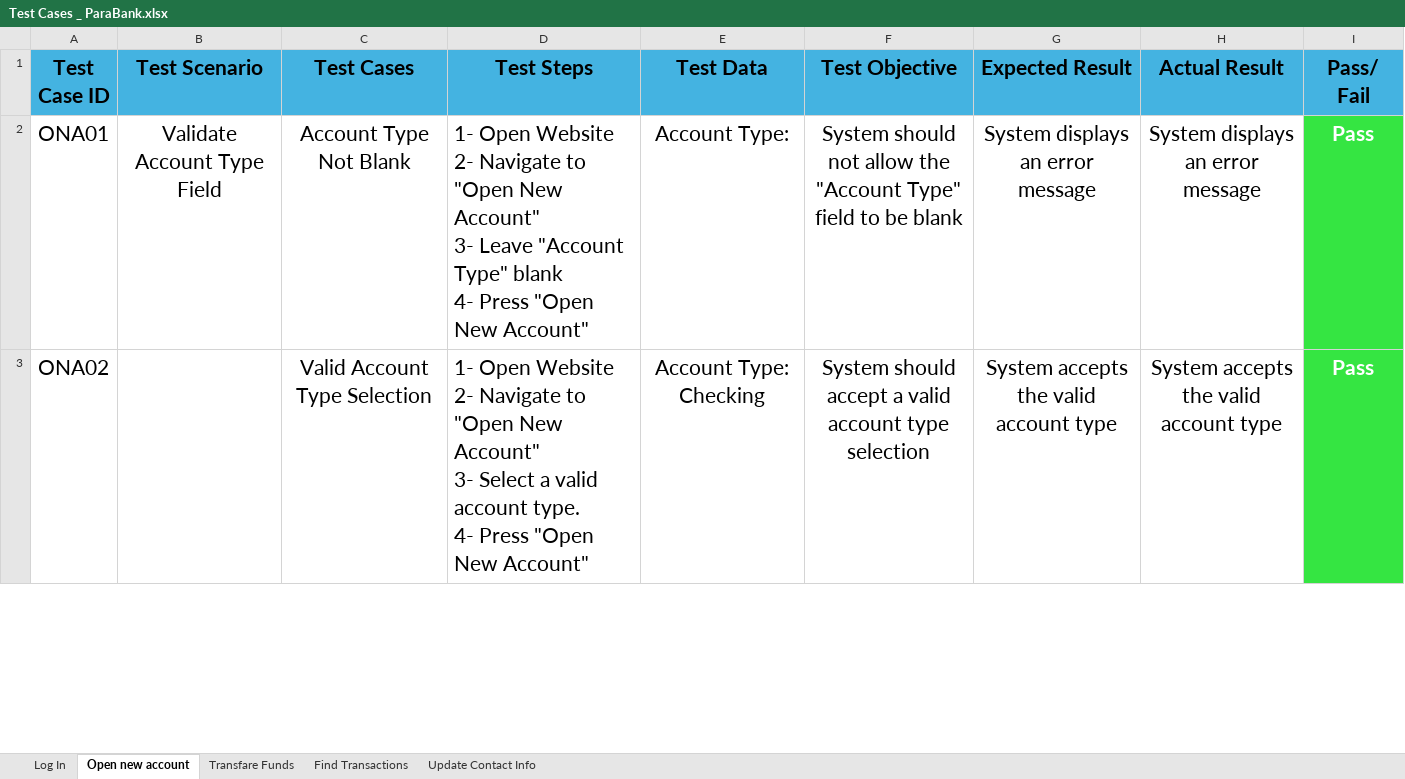
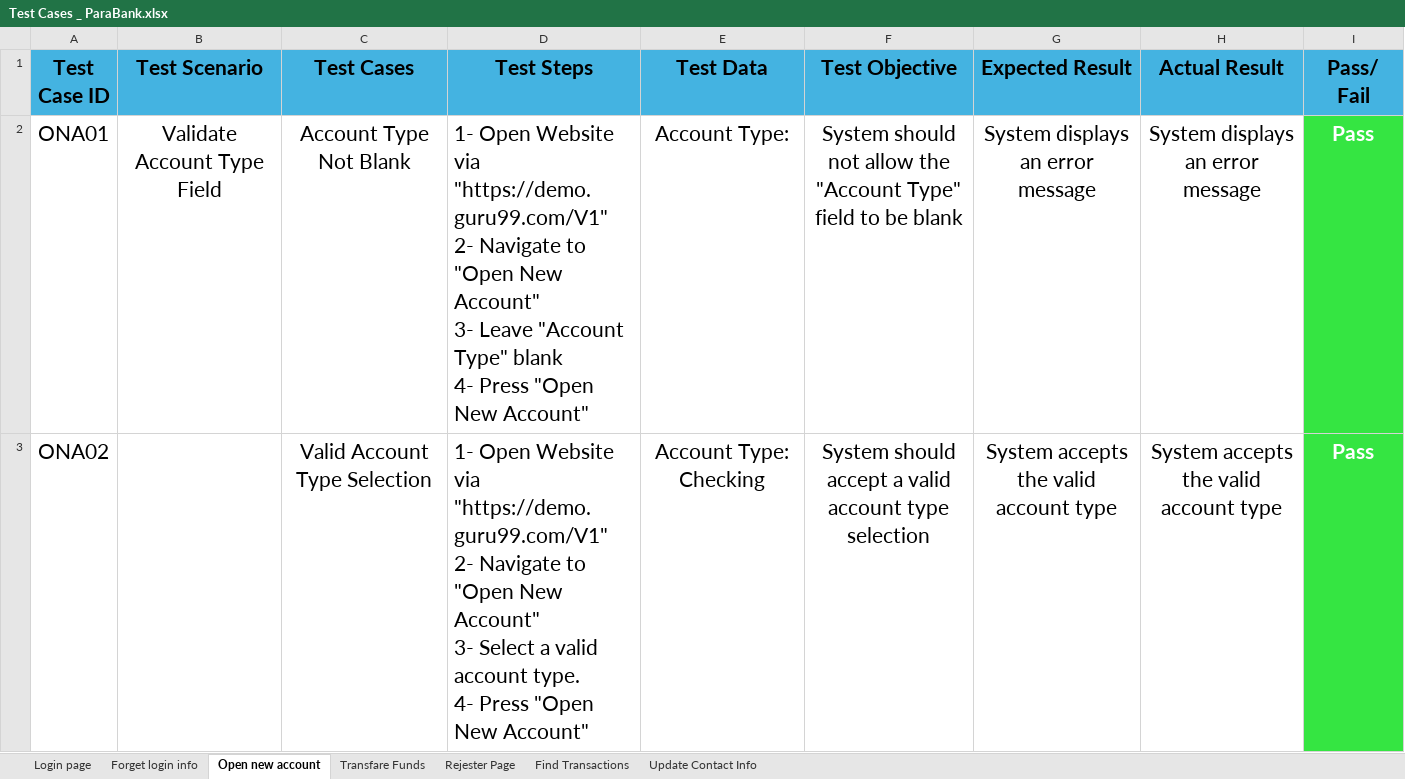
Before and after one commit to GehadEbrahim/ParaBankTestingProject, an Excel workbook: Test Cases _ ParaBank.xlsx, sheet Open new account, drawn as a sheet; only a part is shown; values as stored, in another font and other column widths than the file's, no borders; ↵ is a line break in a cell; the diff covers the shown part only; the diff names each change by its address in the sheet, - before the commit and + after, or states it on an @@ line.

Commit message:
Edited Bug Tracker , Test Cases , completed Plan and the SRS

```diff
--- a/Test Cases _ ParaBank.xlsx (sheet Open new account)
+++ b/Test Cases _ ParaBank.xlsx (sheet Open new account)
-sheet tab: Log In
+sheet tab: Login page
+sheet tab: Forget login info
+sheet tab: Rejester Page
-D2 (Test Steps): …Open Website ↵ 2- Navigate…
+D2 (Test Steps): …Open Website via "https://demo.guru99.com/V1" ↵ 2- Navigate…
-D3 (Test Steps): …Open Website ↵ 2- Navigate…
+D3 (Test Steps): …Open Website via "https://demo.guru99.com/V1" ↵ 2- Navigate…
```
Also changed, not shown: 2 edited cells elsewhere in this sheet, sheet Login page, sheet Find Transactions, Bug Tracker_ParaBank.xlsx, 3 other files.
